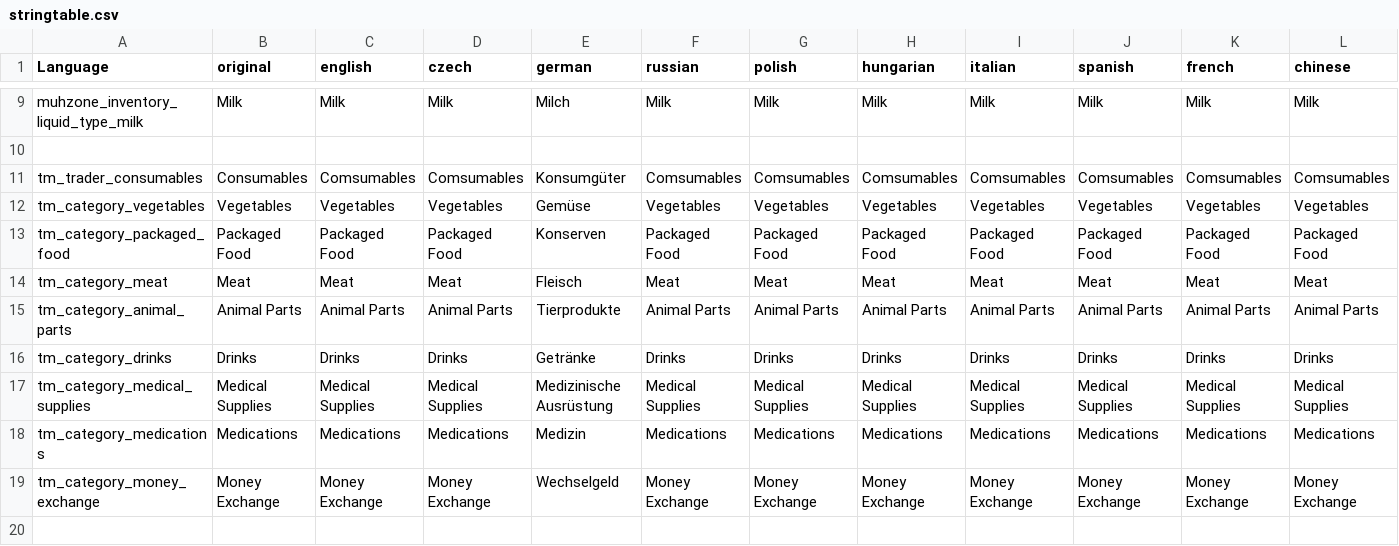
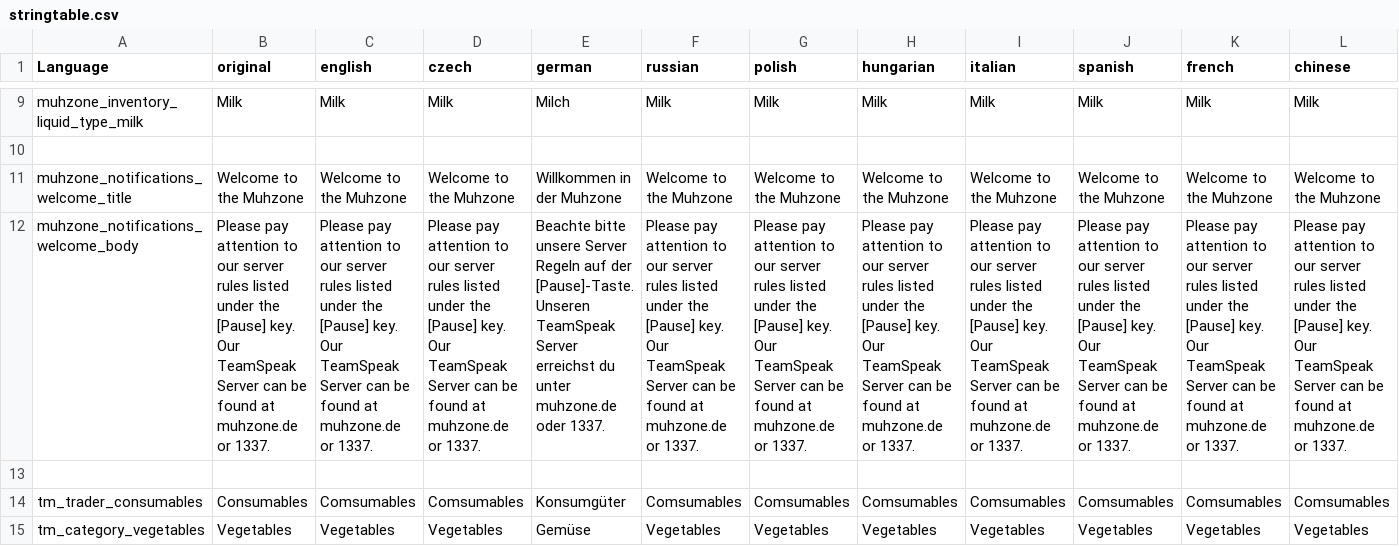
Before and after one commit to Muhzone/dayz-muhzone, a CSV file: src/Muhzone/languagecore/stringtable.csv, drawn as a sheet; only a part is shown, gaps mark what is left out; the shorter side is filled out with more unchanged rows; rows hold the shown columns only; the diff names each change by its address in the sheet, - before the commit and + after, or states it on an @@ line.

Commit message:
Add welcome message translations

```diff
--- a/src/Muhzone/languagecore/stringtable.csv
+++ b/src/Muhzone/languagecore/stringtable.csv
+row 11: muhzone_notifications_welcome_title | Welcome to the Muhzone | Welcome to the Muhzone | Welcome to the Muhzone | Willkommen in der Muhzone | Welcome to the Muhzone | Welcome to the Muhzone | Welcome to the Muhzone | Welcome to the Muhzone | Welcome to the Muhzone | Welcome to the Muhzone | Welcome to the Muhzone
+row 12: muhzone_notifications_welcome_body | Please pay attention to our server rules listed under the [Pause] key. Our TeamSpeak Server can be found at muhzone.de or 1337. | Please pay attention to our server rules listed under the [Pause] key. Our TeamSpeak Server can be found at muhzone.de or 1337. | Please pay attention to our server rules listed under the [Pause] key. Our TeamSpeak Server can be found at muhzone.de or 1337. | Beachte bitte unsere Server Regeln auf der [Pause]-Taste. Unseren TeamSpeak Server erreichst du unter muhzone.de oder 1337. | Please pay attention to our server rules listed under the [Pause] key. Our TeamSpeak Server can be found at muhzone.de or 1337. | Please pay attention to our server rules listed under the [Pause] key. Our TeamSpeak Server can be found at muhzone.de or 1337. | Please pay attention to our server rules listed under the [Pause] key. Our TeamSpeak Server can be found at muhzone.de or 1337. | Please pay attention to our server rules listed under the [Pause] key. Our TeamSpeak Server can be found at muhzone.de or 1337. | Please pay attention to our server rules listed under the [Pause] key. Our TeamSpeak Server can be found at muhzone.de or 1337. | Please pay attention to our server rules listed under the [Pause] key. Our TeamSpeak Server can be found at muhzone.de or 1337. | Please pay attention to our server rules listed under the [Pause] key. Our TeamSpeak Server can be found at muhzone.de or 1337.
+row 13: (empty)
```
